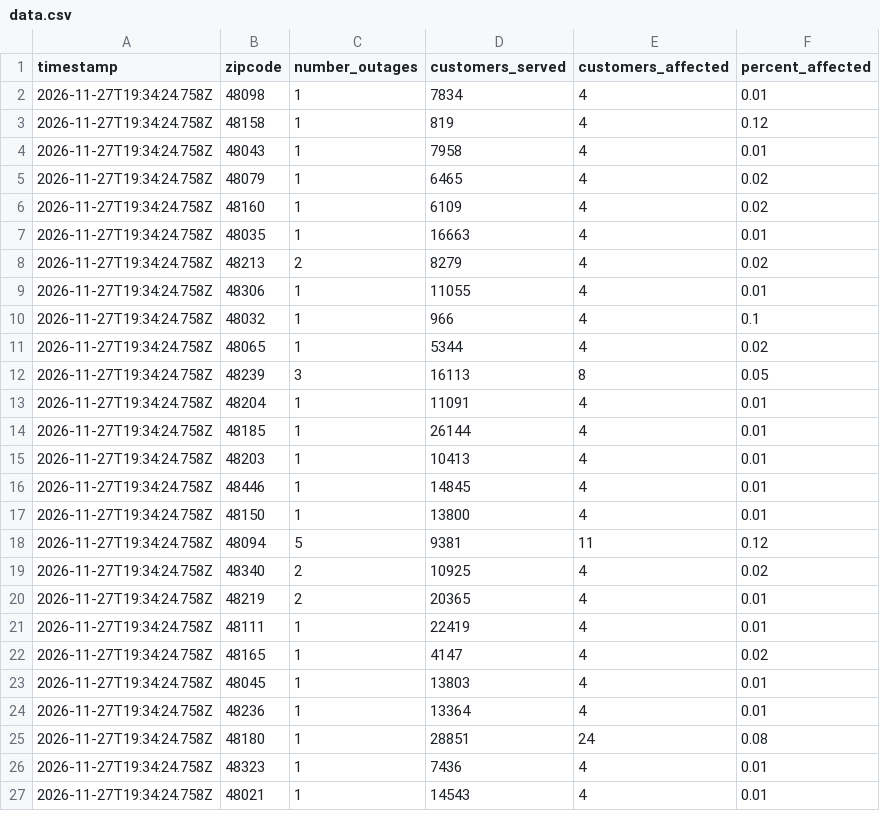
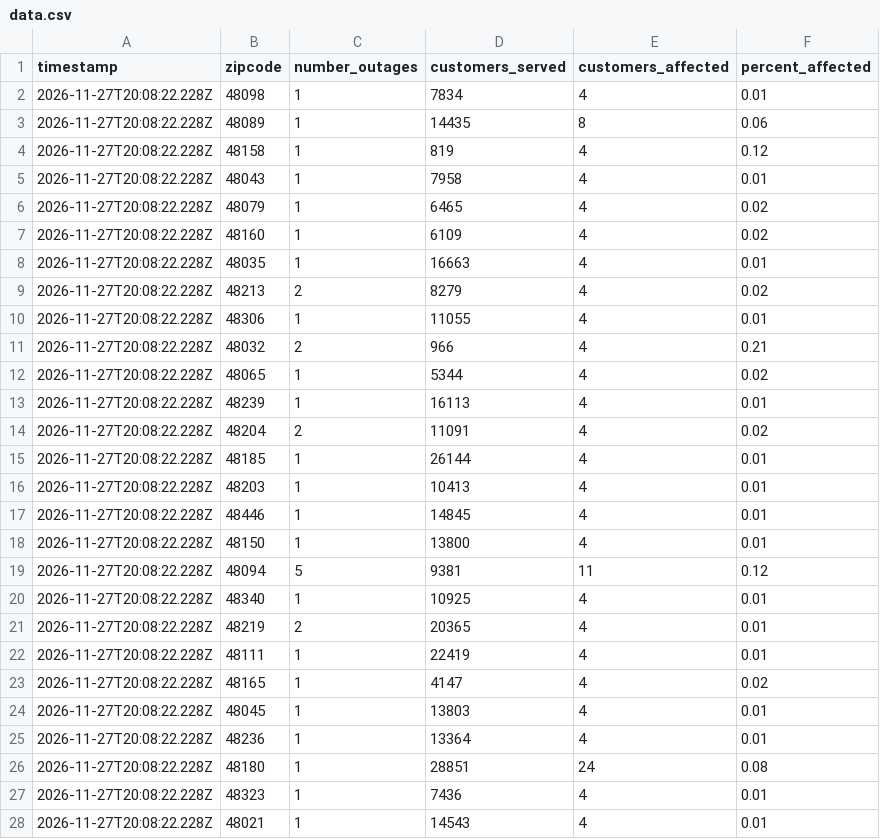
Before and after one commit to dschlaud/dte-outage-tracker, a CSV file: data.csv, drawn as a sheet; only a part is shown; the diff covers the shown part only.

```diff
--- a/data.csv
+++ b/data.csv
@@ -1,27 +1,28 @@
 timestamp,zipcode,number_outages,customers_served,customers_affected,percent_affected
-2026-11-27T19:34:24.758Z,48098,1,7834,4,0.01
-2026-11-27T19:34:24.758Z,48158,1,819,4,0.12
-2026-11-27T19:34:24.758Z,48043,1,7958,4,0.01
-2026-11-27T19:34:24.758Z,48079,1,6465,4,0.02
-2026-11-27T19:34:24.758Z,48160,1,6109,4,0.02
-2026-11-27T19:34:24.758Z,48035,1,16663,4,0.01
-2026-11-27T19:34:24.758Z,48213,2,8279,4,0.02
-2026-11-27T19:34:24.758Z,48306,1,11055,4,0.01
-2026-11-27T19:34:24.758Z,48032,1,966,4,0.1
-2026-11-27T19:34:24.758Z,48065,1,5344,4,0.02
-2026-11-27T19:34:24.758Z,48239,3,16113,8,0.05
-2026-11-27T19:34:24.758Z,48204,1,11091,4,0.01
-2026-11-27T19:34:24.758Z,48185,1,26144,4,0.01
-2026-11-27T19:34:24.758Z,48203,1,10413,4,0.01
-2026-11-27T19:34:24.758Z,48446,1,14845,4,0.01
-2026-11-27T19:34:24.758Z,48150,1,13800,4,0.01
-2026-11-27T19:34:24.758Z,48094,5,9381,11,0.12
-2026-11-27T19:34:24.758Z,48340,2,10925,4,0.02
-2026-11-27T19:34:24.758Z,48219,2,20365,4,0.01
-2026-11-27T19:34:24.758Z,48111,1,22419,4,0.01
-2026-11-27T19:34:24.758Z,48165,1,4147,4,0.02
-2026-11-27T19:34:24.758Z,48045,1,13803,4,0.01
-2026-11-27T19:34:24.758Z,48236,1,13364,4,0.01
-2026-11-27T19:34:24.758Z,48180,1,28851,24,0.08
-2026-11-27T19:34:24.758Z,48323,1,7436,4,0.01
-2026-11-27T19:34:24.758Z,48021,1,14543,4,0.01
+2026-11-27T20:08:22.228Z,48098,1,7834,4,0.01
+2026-11-27T20:08:22.228Z,48089,1,14435,8,0.06
+2026-11-27T20:08:22.228Z,48158,1,819,4,0.12
+2026-11-27T20:08:22.228Z,48043,1,7958,4,0.01
+2026-11-27T20:08:22.228Z,48079,1,6465,4,0.02
+2026-11-27T20:08:22.228Z,48160,1,6109,4,0.02
+2026-11-27T20:08:22.228Z,48035,1,16663,4,0.01
+2026-11-27T20:08:22.228Z,48213,2,8279,4,0.02
+2026-11-27T20:08:22.228Z,48306,1,11055,4,0.01
+2026-11-27T20:08:22.228Z,48032,2,966,4,0.21
+2026-11-27T20:08:22.228Z,48065,1,5344,4,0.02
+2026-11-27T20:08:22.228Z,48239,1,16113,4,0.01
+2026-11-27T20:08:22.228Z,48204,2,11091,4,0.02
+2026-11-27T20:08:22.228Z,48185,1,26144,4,0.01
+2026-11-27T20:08:22.228Z,48203,1,10413,4,0.01
+2026-11-27T20:08:22.228Z,48446,1,14845,4,0.01
+2026-11-27T20:08:22.228Z,48150,1,13800,4,0.01
+2026-11-27T20:08:22.228Z,48094,5,9381,11,0.12
+2026-11-27T20:08:22.228Z,48340,1,10925,4,0.01
+2026-11-27T20:08:22.228Z,48219,2,20365,4,0.01
+2026-11-27T20:08:22.228Z,48111,1,22419,4,0.01
+2026-11-27T20:08:22.228Z,48165,1,4147,4,0.02
+2026-11-27T20:08:22.228Z,48045,1,13803,4,0.01
+2026-11-27T20:08:22.228Z,48236,1,13364,4,0.01
+2026-11-27T20:08:22.228Z,48180,1,28851,24,0.08
+2026-11-27T20:08:22.228Z,48323,1,7436,4,0.01
+2026-11-27T20:08:22.228Z,48021,1,14543,4,0.01
```
Also changed, not shown: 1 added row, 1 removed row and 43 edited cells elsewhere in this file, 2 other files.
